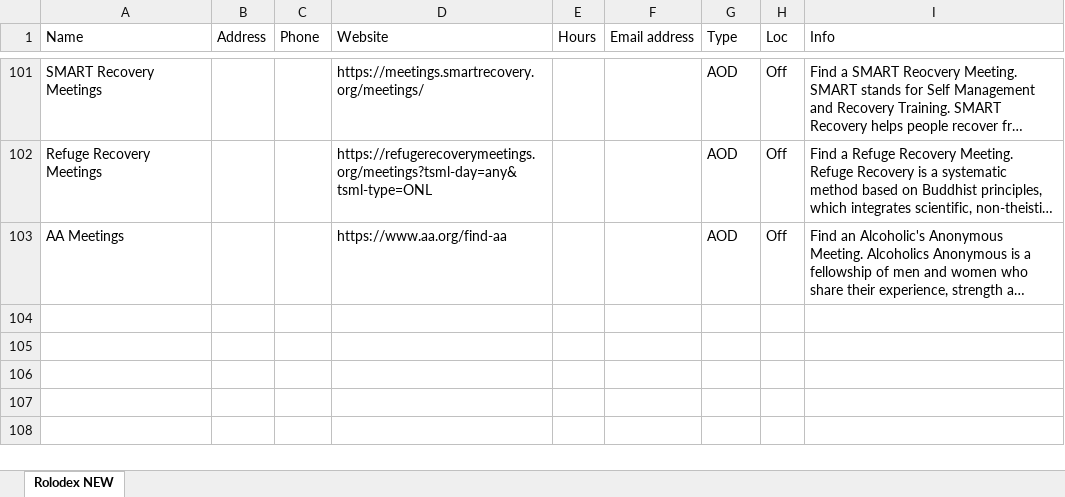
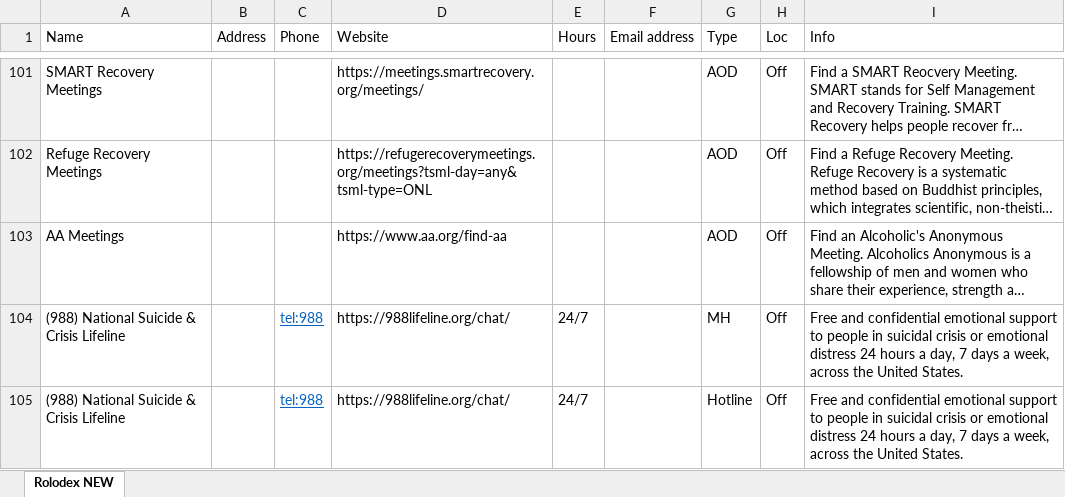
Before and after one commit to UAlbanyProjectACCESS/Rolodex, an Excel workbook: data-raw/Rolodex.xlsx, sheet Rolodex NEW, drawn as a sheet; only a part is shown, gaps mark what is left out; long unchanged cells end in …; values as stored, in another font and other column widths than the file's, no borders; the diff names each change by its address in the sheet, - before the commit and + after, or states it on an @@ line.

```diff
--- a/data-raw/Rolodex.xlsx (sheet Rolodex NEW)
+++ b/data-raw/Rolodex.xlsx (sheet Rolodex NEW)
+row 104: (988) National Suicide & Crisis Lifeline |  | tel:988 | https://988lifeline.org/chat/ | 24/7 |  | MH | Off | Free and confidential emotional support to people in suicidal crisis or emotional distress 24 hours a day, 7 days a week, across the United States.
+row 105: (988) National Suicide & Crisis Lifeline |  | tel:988 | https://988lifeline.org/chat/ | 24/7 |  | Hotline | Off | Free and confidential emotional support to people in suicidal crisis or emotional distress 24 hours a day, 7 days a week, across the United States.
```
Also changed, not shown: Module Code Generator.xlsx, 4 other files.
